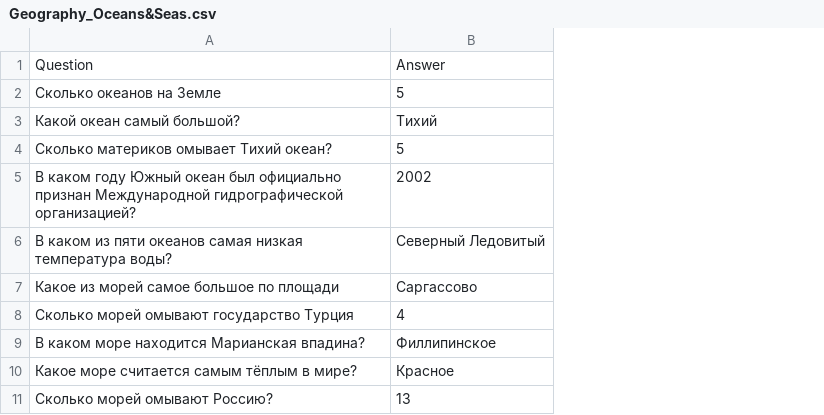
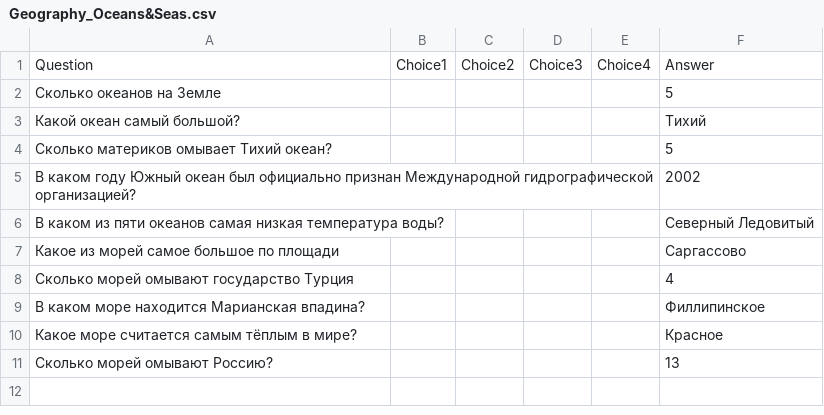
Before and after one commit to LentCrown/Java-Upskilling-Mentor, a CSV file: SpringApp/src/main/resources/Geography_Oceans&Seas.csv, drawn as a sheet; the diff names each change by its address in the sheet, - before the commit and + after, or states it on an @@ line.

```diff
--- a/SpringApp/src/main/resources/Geography_Oceans&Seas.csv
+++ b/SpringApp/src/main/resources/Geography_Oceans&Seas.csv
+column B, row 1: Choice1
+column C, row 1: Choice2
+column D, row 1: Choice3
+column E, row 1: Choice4
```
Also changed, not shown: 18 other files.
